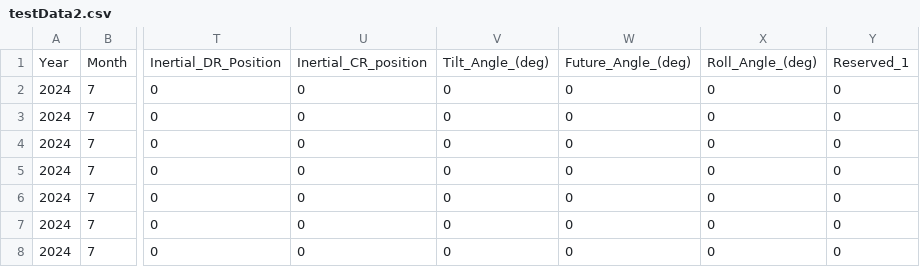
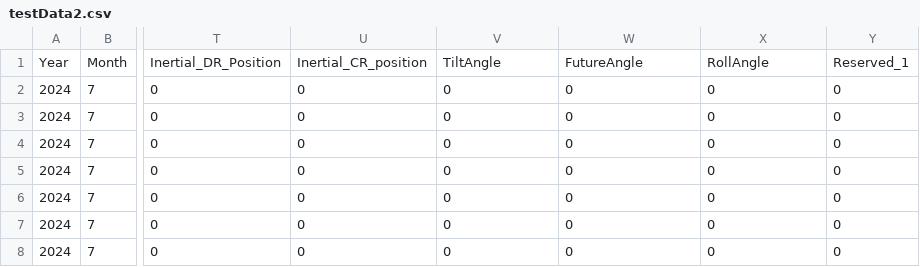
Before and after one commit to RMIT-Hive-Rocketry/GCS, a CSV file: frontend/static/data/testData2.csv, drawn as a sheet; only a part is shown, gaps mark what is left out; the diff names each change by its address in the sheet, - before the commit and + after, or states it on an @@ line.

```diff
--- a/frontend/static/data/testData2.csv
+++ b/frontend/static/data/testData2.csv
-V1: Tilt_Angle_(deg)
+V1: TiltAngle
-W1: Future_Angle_(deg)
+W1: FutureAngle
-X1: Roll_Angle_(deg)
+X1: RollAngle
```
Also changed, not shown: 2 other files.
